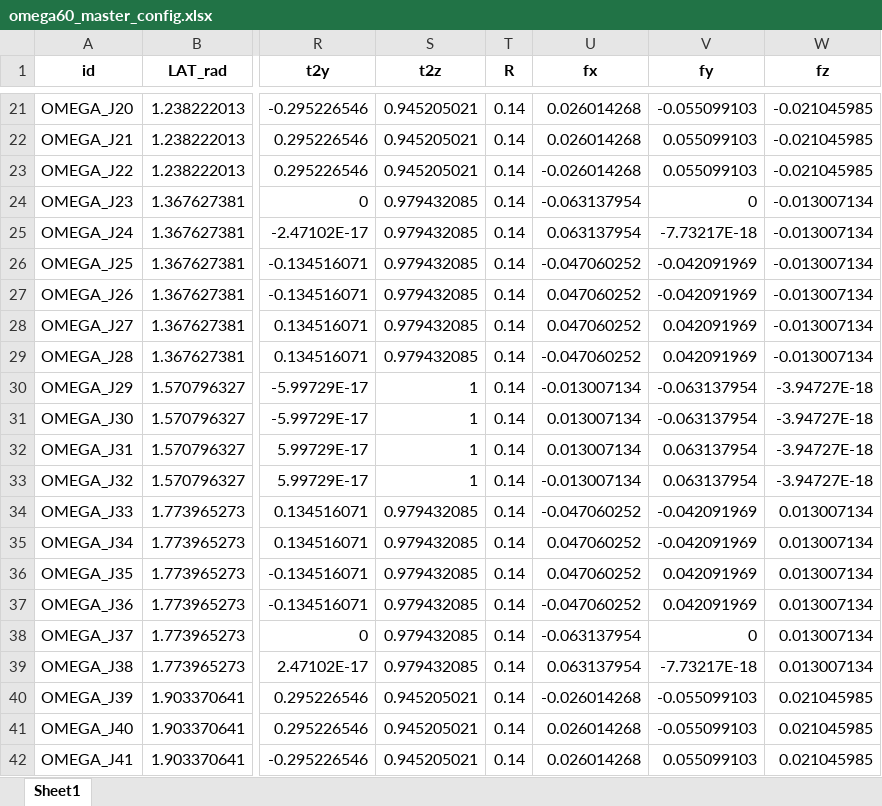
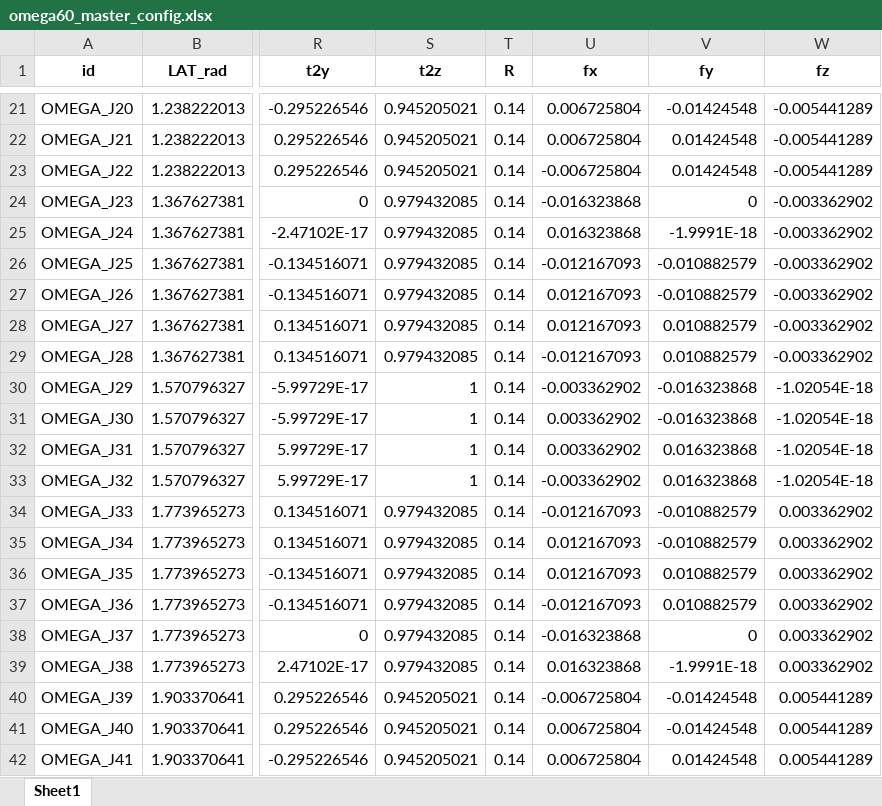
Before and after one commit to clarajdr/Omega60-DD-ICF-simulation, an Excel workbook: omega60_master_config.xlsx, sheet Sheet1, drawn as a sheet; only a part is shown, gaps mark what is left out; values as stored, in another font and other column widths than the file's, no borders; the diff covers the shown part only; the diff names each change by its address in the sheet, - before the commit and + after, or states it on an @@ line.

```diff
--- a/omega60_master_config.xlsx (sheet Sheet1)
+++ b/omega60_master_config.xlsx (sheet Sheet1)
-U21:U22 (fx): 0.026014268
+U21:U22 (fx): 0.006725804
-V21 (fy): -0.055099103
+V21 (fy): -0.01424548
-W21:W23 (fz): -0.021045985
+W21:W23 (fz): -0.005441289
-V22:V23 (fy): 0.055099103
+V22:V23 (fy): 0.01424548
-U23 (fx): -0.026014268
+U23 (fx): -0.006725804
-U24 (fx): -0.063137954
+U24 (fx): -0.016323868
-W24:W29 (fz): -0.013007134
+W24:W29 (fz): -0.003362902
-U25 (fx): 0.063137954
+U25 (fx): 0.016323868
-V25 (fy): -7.73217E-18
+V25 (fy): -1.9991E-18
-U26 (fx): -0.047060252
+U26 (fx): -0.012167093
-V26:V27 (fy): -0.042091969
+V26:V27 (fy): -0.010882579
-U27:U28 (fx): 0.047060252
+U27:U28 (fx): 0.012167093
-V28:V29 (fy): 0.042091969
+V28:V29 (fy): 0.010882579
-U29 (fx): -0.047060252
+U29 (fx): -0.012167093
-U30 (fx): -0.013007134
+U30 (fx): -0.003362902
-V30:V31 (fy): -0.063137954
+V30:V31 (fy): -0.016323868
-W30:W33 (fz): -3.94727E-18
+W30:W33 (fz): -1.02054E-18
-U31:U32 (fx): 0.013007134
+U31:U32 (fx): 0.003362902
-V32:V33 (fy): 0.063137954
+V32:V33 (fy): 0.016323868
-U33 (fx): -0.013007134
+U33 (fx): -0.003362902
-U34 (fx): -0.047060252
+U34 (fx): -0.012167093
-V34:V35 (fy): -0.042091969
+V34:V35 (fy): -0.010882579
-W34:W39 (fz): 0.013007134
+W34:W39 (fz): 0.003362902
-U35:U36 (fx): 0.047060252
+U35:U36 (fx): 0.012167093
-V36:V37 (fy): 0.042091969
+V36:V37 (fy): 0.010882579
-U37 (fx): -0.047060252
+U37 (fx): -0.012167093
-U38 (fx): -0.063137954
+U38 (fx): -0.016323868
-U39 (fx): 0.063137954
+U39 (fx): 0.016323868
-V39 (fy): -7.73217E-18
+V39 (fy): -1.9991E-18
-U40 (fx): -0.026014268
+U40 (fx): -0.006725804
-V40:V41 (fy): -0.055099103
+V40:V41 (fy): -0.01424548
-W40:W42 (fz): 0.021045985
+W40:W42 (fz): 0.005441289
-U41:U42 (fx): 0.026014268
+U41:U42 (fx): 0.006725804
-V42 (fy): 0.055099103
+V42 (fy): 0.01424548
```
Also changed, not shown: 114 edited cells elsewhere in this sheet, 8 other files.
